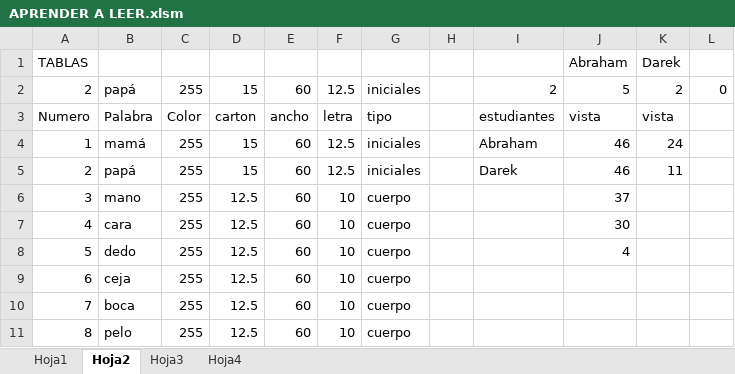
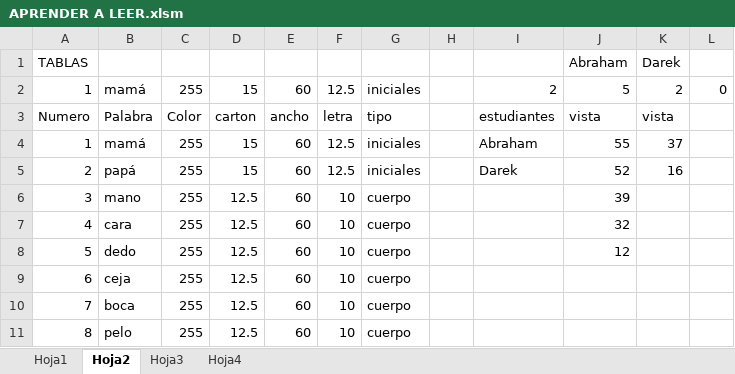
Before and after one commit to juliosep/aprender_a_leer, an Excel workbook: APRENDER A LEER.xlsm, sheet Hoja2, drawn as a sheet; only a part is shown; values as stored, in another font and other column widths than the file's, no borders; the diff names each change by its address in the sheet, - before the commit and + after, or states it on an @@ line.

```diff
--- a/APRENDER A LEER.xlsm (sheet Hoja2)
+++ b/APRENDER A LEER.xlsm (sheet Hoja2)
-A2: 2
+A2: 1
-B2: papá
+B2: mamá
-J4: 46
+J4: 55
-K4: 24
+K4: 37
-J5: 46
+J5: 52
-K5: 11
+K5: 16
-J6: 37
+J6: 39
-J7: 30
+J7: 32
-J8: 4
+J8: 12
```
Also changed, not shown: 1 other file.
